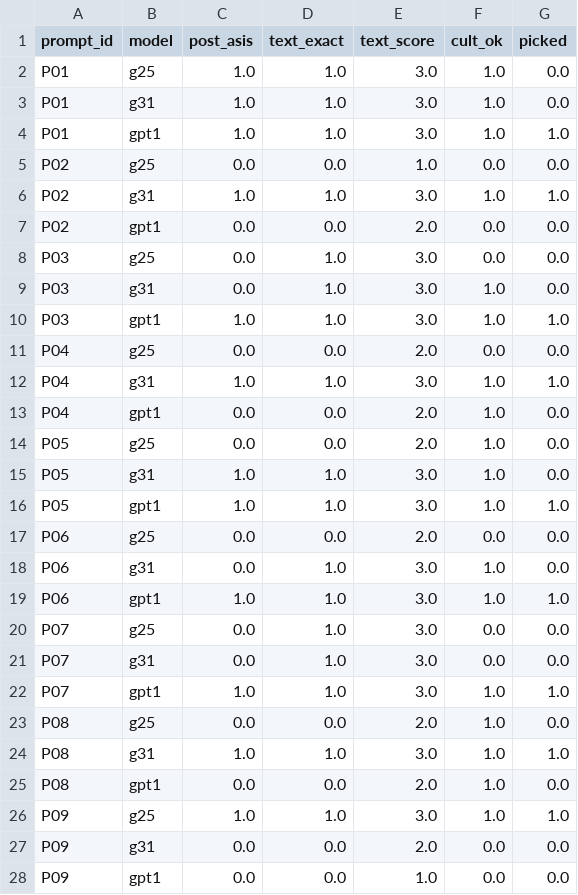
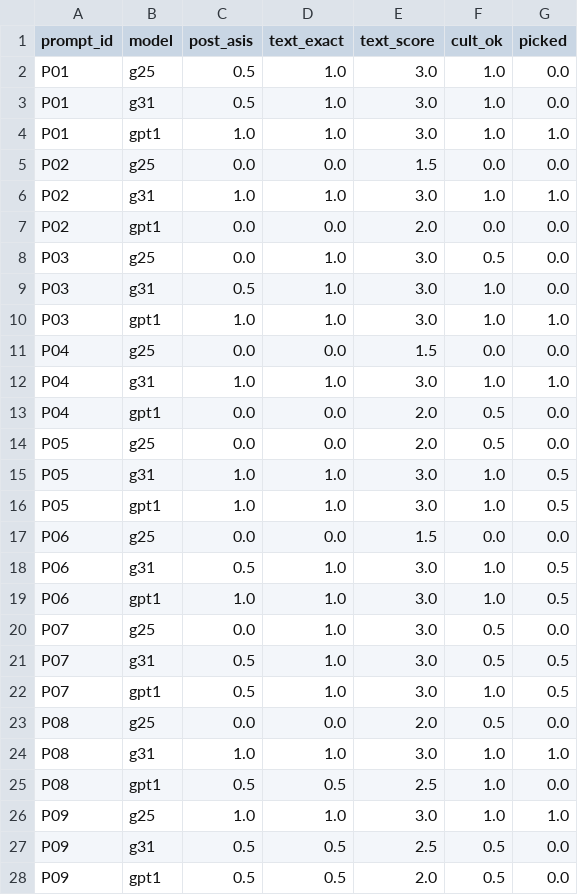
Before and after one commit to AbhyudayPatel/josh-talks-hindi-poster-eval, a CSV file: q1/out/per_prompt_model.csv, drawn as a sheet; only a part is shown; the diff covers the shown part only.

```diff
--- a/q1/out/per_prompt_model.csv
+++ b/q1/out/per_prompt_model.csv
@@ -1,28 +1,28 @@
 prompt_id,model,post_asis,text_exact,text_score,cult_ok,picked
-P01,g25,1.0,1.0,3.0,1.0,0.0
-P01,g31,1.0,1.0,3.0,1.0,0.0
+P01,g25,0.5,1.0,3.0,1.0,0.0
+P01,g31,0.5,1.0,3.0,1.0,0.0
 P01,gpt1,1.0,1.0,3.0,1.0,1.0
-P02,g25,0.0,0.0,1.0,0.0,0.0
+P02,g25,0.0,0.0,1.5,0.0,0.0
 P02,g31,1.0,1.0,3.0,1.0,1.0
 P02,gpt1,0.0,0.0,2.0,0.0,0.0
-P03,g25,0.0,1.0,3.0,0.0,0.0
-P03,g31,0.0,1.0,3.0,1.0,0.0
+P03,g25,0.0,1.0,3.0,0.5,0.0
+P03,g31,0.5,1.0,3.0,1.0,0.0
 P03,gpt1,1.0,1.0,3.0,1.0,1.0
-P04,g25,0.0,0.0,2.0,0.0,0.0
+P04,g25,0.0,0.0,1.5,0.0,0.0
 P04,g31,1.0,1.0,3.0,1.0,1.0
-P04,gpt1,0.0,0.0,2.0,1.0,0.0
-P05,g25,0.0,0.0,2.0,1.0,0.0
-P05,g31,1.0,1.0,3.0,1.0,0.0
-P05,gpt1,1.0,1.0,3.0,1.0,1.0
-P06,g25,0.0,0.0,2.0,0.0,0.0
-P06,g31,0.0,1.0,3.0,1.0,0.0
-P06,gpt1,1.0,1.0,3.0,1.0,1.0
-P07,g25,0.0,1.0,3.0,0.0,0.0
-P07,g31,0.0,1.0,3.0,0.0,0.0
-P07,gpt1,1.0,1.0,3.0,1.0,1.0
-P08,g25,0.0,0.0,2.0,1.0,0.0
+P04,gpt1,0.0,0.0,2.0,0.5,0.0
+P05,g25,0.0,0.0,2.0,0.5,0.0
+P05,g31,1.0,1.0,3.0,1.0,0.5
+P05,gpt1,1.0,1.0,3.0,1.0,0.5
+P06,g25,0.0,0.0,1.5,0.0,0.0
+P06,g31,0.5,1.0,3.0,1.0,0.5
+P06,gpt1,1.0,1.0,3.0,1.0,0.5
+P07,g25,0.0,1.0,3.0,0.5,0.0
+P07,g31,0.5,1.0,3.0,0.5,0.5
+P07,gpt1,0.5,1.0,3.0,1.0,0.5
+P08,g25,0.0,0.0,2.0,0.5,0.0
 P08,g31,1.0,1.0,3.0,1.0,1.0
-P08,gpt1,0.0,0.0,2.0,1.0,0.0
+P08,gpt1,0.5,0.5,2.5,1.0,0.0
 P09,g25,1.0,1.0,3.0,1.0,1.0
-P09,g31,0.0,0.0,2.0,0.0,0.0
-P09,gpt1,0.0,0.0,1.0,0.0,0.0
+P09,g31,0.5,0.5,2.5,0.5,0.0
+P09,gpt1,0.5,0.5,2.0,0.5,0.0
```
Also changed, not shown: 24 edited cells elsewhere in this file, 10 other files.
